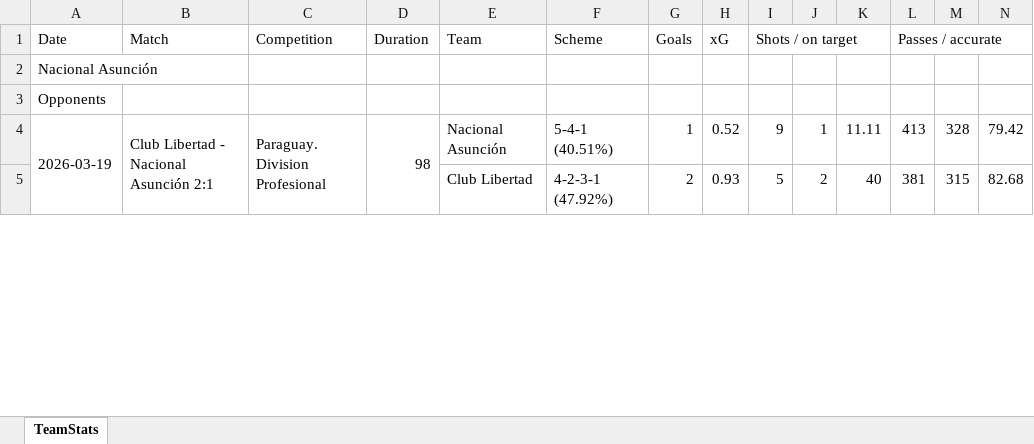
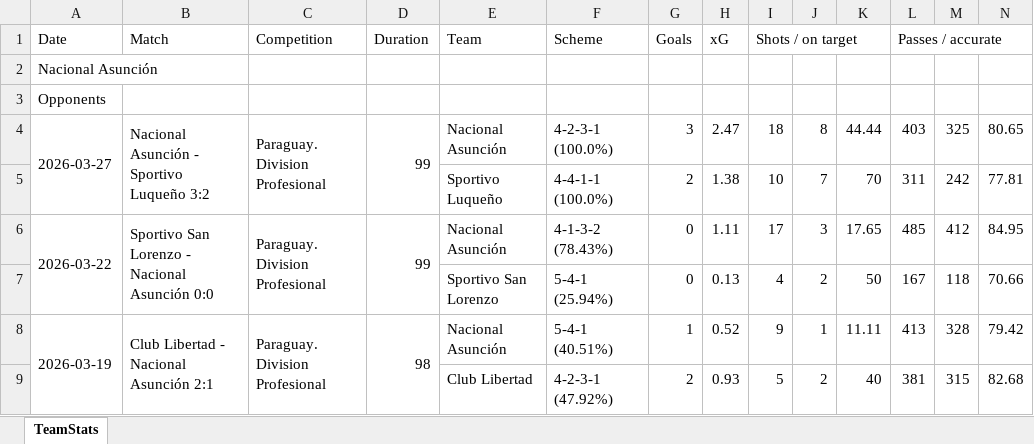
Before and after one commit to nelsonmendo93/MZ, an Excel workbook: data/Team Stats Nacional Asunción.xlsx, sheet TeamStats, drawn as a sheet; only a part is shown; values as stored, in another font and other column widths than the file's, no borders; rows hold the shown columns only; the diff names each change by its address in the sheet, - before the commit and + after, or states it on an @@ line.

```diff
--- a/data/Team Stats Nacional Asunción.xlsx (sheet TeamStats)
+++ b/data/Team Stats Nacional Asunción.xlsx (sheet TeamStats)
+row 4: 2026-03-27 | Nacional Asunción - Sportivo Luqueño 3:2 | Paraguay. Division Profesional | 99 | Nacional Asunción | 4-2-3-1 (100.0%) | 3 | 2.47 | 18 | 8 | 44.44 | 403 | 325 | 80.65
+row 5:  |  |  |  | Sportivo Luqueño | 4-4-1-1 (100.0%) | 2 | 1.38 | 10 | 7 | 70 | 311 | 242 | 77.81
+row 6: 2026-03-22 | Sportivo San Lorenzo - Nacional Asunción 0:0 | Paraguay. Division Profesional | 99 | Nacional Asunción | 4-1-3-2 (78.43%) | 0 | 1.11 | 17 | 3 | 17.65 | 485 | 412 | 84.95
+row 7:  |  |  |  | Sportivo San Lorenzo | 5-4-1 (25.94%) | 0 | 0.13 | 4 | 2 | 50 | 167 | 118 | 70.66
```
Also changed, not shown: data/Team Stats Guaraní.xlsx, data/Team Stats Rubio Ñú.xlsx, 10 other files.
